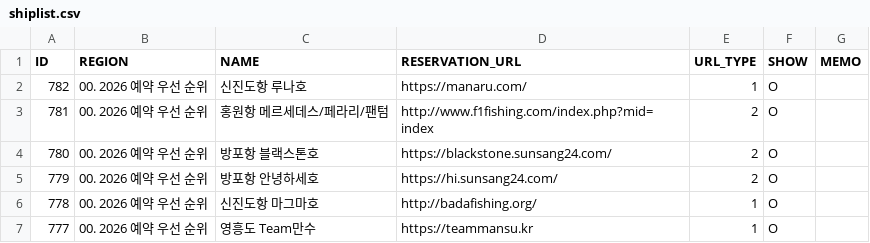
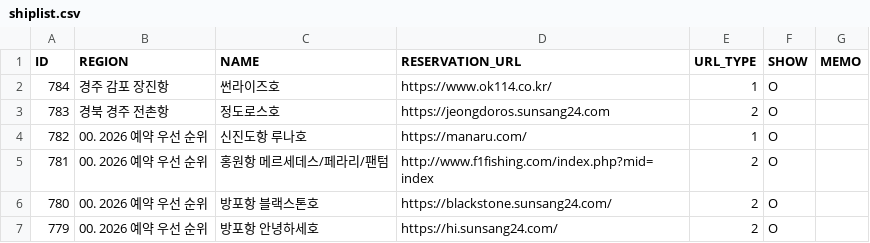
Before and after one commit to seong-geon-choi/ship, a CSV file: shiplist.csv, drawn as a sheet; only a part is shown; the shorter side is filled out with more unchanged rows; the diff names each change by its address in the sheet, - before the commit and + after, or states it on an @@ line.

Commit message:
배 목록 업데이트

```diff
--- a/shiplist.csv
+++ b/shiplist.csv
+row 2: 784 | 경주 감포 장진항 | 썬라이즈호 | https://www.ok114.co.kr/ | 1 | O
+row 3: 783 | 경북 경주 전촌항 | 정도로스호 | https://jeongdoros.sunsang24.com | 2 | O
```
